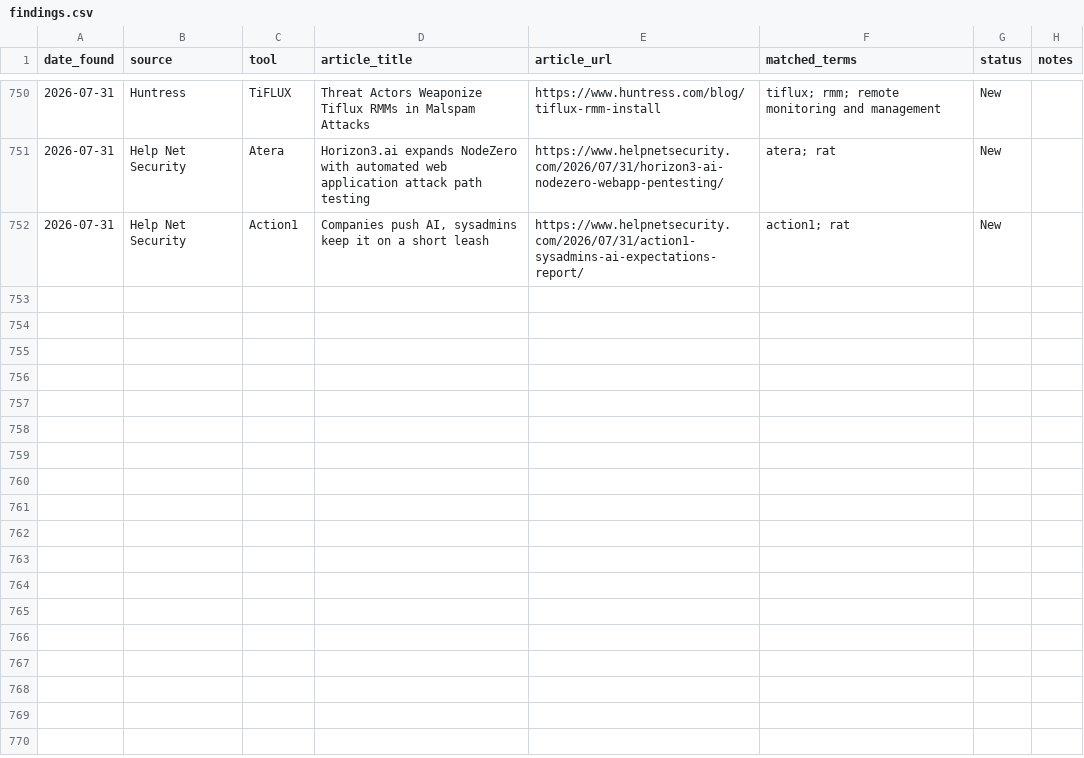
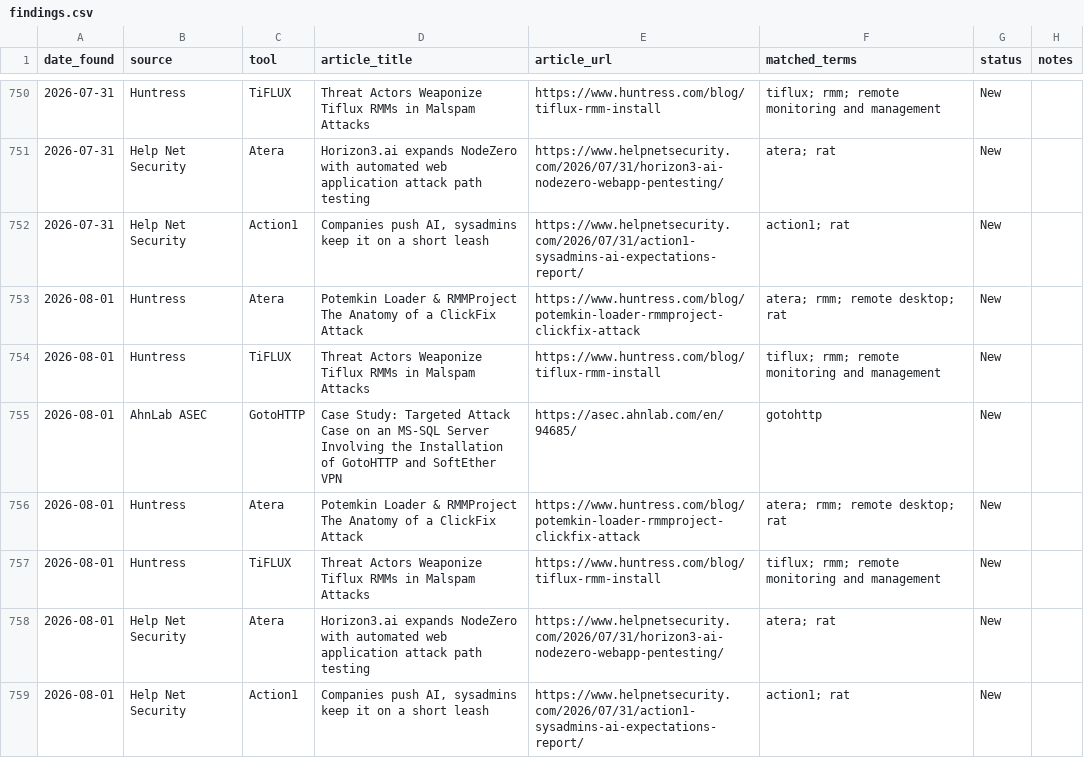
Before and after one commit to Threat-Hunting-Journal/RMM-Tool-Tracking, a CSV file: findings.csv, drawn as a sheet; only a part is shown, gaps mark what is left out.

```diff
--- a/findings.csv
+++ b/findings.csv
@@ -752 +752,8 @@ date_found,source,tool,article_title,article_url,matched_terms,status,notes
 2026-07-31,Help Net Security,Action1,"Companies push AI, sysadmins keep it on a short leash",https://www.helpnetsecurity.com/2026/07/31/action1-sysadmins-ai-expectations-report/,action1; rat,New,
+2026-08-01,Huntress,Atera,Potemkin Loader & RMMProject The Anatomy of a ClickFix Attack,https://www.huntress.com/blog/potemkin-loader-rmmproject-clickfix-attack,atera; rmm; remote desktop; rat,New,
+2026-08-01,Huntress,TiFLUX,Threat Actors Weaponize Tiflux RMMs in Malspam Attacks,https://www.huntress.com/blog/tiflux-rmm-install,tiflux; rmm; remote monitoring and management,New,
+2026-08-01,AhnLab ASEC,GotoHTTP,Case Study: Targeted Attack Case on an MS-SQL Server Involving the Installation of GotoHTTP and SoftEther VPN,https://asec.ahnlab.com/en/94685/,gotohttp,New,
+2026-08-01,Huntress,Atera,Potemkin Loader & RMMProject The Anatomy of a ClickFix Attack,https://www.huntress.com/blog/potemkin-loader-rmmproject-clickfix-attack,atera; rmm; remote desktop; rat,New,
+2026-08-01,Huntress,TiFLUX,Threat Actors Weaponize Tiflux RMMs in Malspam Attacks,https://www.huntress.com/blog/tiflux-rmm-install,tiflux; rmm; remote monitoring and management,New,
+2026-08-01,Help Net Security,Atera,Horizon3.ai expands NodeZero with automated web application attack path testing,https://www.helpnetsecurity.com/2026/07/31/horizon3-ai-nodezero-webapp-pentesting/,atera; rat,New,
+2026-08-01,Help Net Security,Action1,"Companies push AI, sysadmins keep it on a short leash",https://www.helpnetsecurity.com/2026/07/31/action1-sysadmins-ai-expectations-report/,action1; rat,New,
```
Also changed, not shown: docs/findings.csv, docs/tool_summary.csv, 1 other file.
